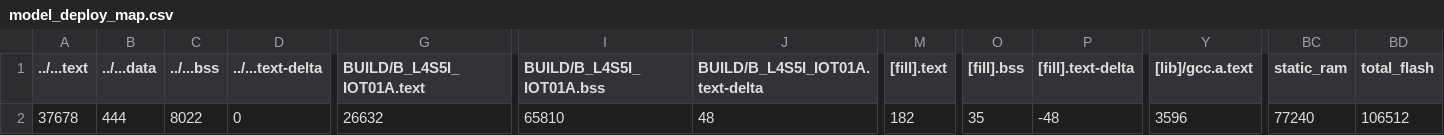
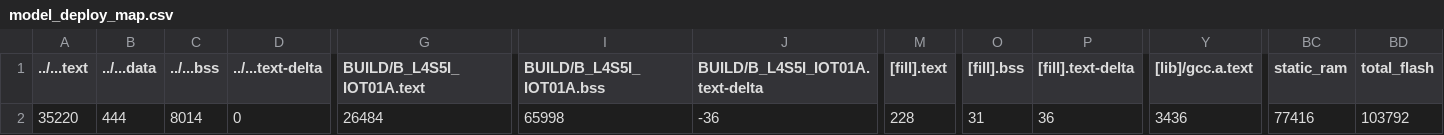
Before and after one commit to ken01235/hw3, a CSV file: src/model_deploy/BUILD/B_L4S5I_IOT01A/GCC_ARM-TFLITE/model_deploy_map.csv, drawn as a sheet; only a part is shown, gaps mark what is left out; the diff names each change by its address in the sheet, - before the commit and + after, or states it on an @@ line.

```diff
--- a/src/model_deploy/BUILD/B_L4S5I_IOT01A/GCC_ARM-TFLITE/model_deploy_map.csv
+++ b/src/model_deploy/BUILD/B_L4S5I_IOT01A/GCC_ARM-TFLITE/model_deploy_map.csv
-A2 (../...text): 37678
+A2 (../...text): 35220
-C2 (../...bss): 8022
+C2 (../...bss): 8014
-G2 (BUILD/B_L4S5I_IOT01A.text): 26632
+G2 (BUILD/B_L4S5I_IOT01A.text): 26484
-I2 (BUILD/B_L4S5I_IOT01A.bss): 65810
+I2 (BUILD/B_L4S5I_IOT01A.bss): 65998
-J2 (BUILD/B_L4S5I_IOT01A.text-delta): 48
+J2 (BUILD/B_L4S5I_IOT01A.text-delta): -36
-M2 ([fill].text): 182
+M2 ([fill].text): 228
-O2 ([fill].bss): 35
+O2 ([fill].bss): 31
-P2 ([fill].text-delta): -48
+P2 ([fill].text-delta): 36
-Y2 ([lib]/gcc.a.text): 3596
+Y2 ([lib]/gcc.a.text): 3436
-BC2 (static_ram): 77240
+BC2 (static_ram): 77416
-BD2 (total_flash): 106512
+BD2 (total_flash): 103792
```
Also changed, not shown: 9 other files.
